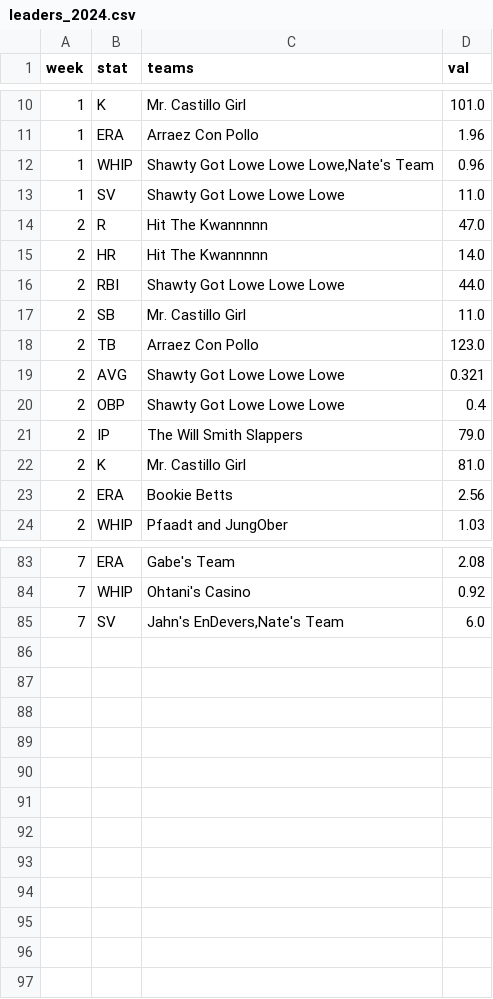
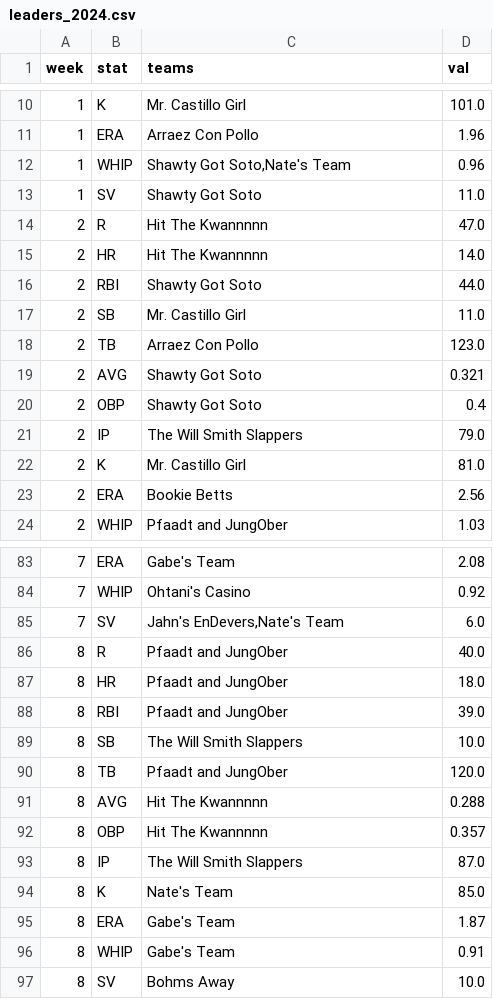
Before and after one commit to maflancer/baseball, a CSV file: public/data/leaders_2024.csv, drawn as a sheet; only a part is shown, gaps mark what is left out; the diff covers the shown part only.

```diff
--- a/public/data/leaders_2024.csv
+++ b/public/data/leaders_2024.csv
@@ -11,11 +11,11 @@ week,stat,teams,val
 1,ERA,Arraez Con Pollo,1.96
-1,WHIP,"Shawty Got Lowe Lowe Lowe,Nate's Team",0.96
-1,SV,Shawty Got Lowe Lowe Lowe,11.0
+1,WHIP,"Shawty Got Soto,Nate's Team",0.96
+1,SV,Shawty Got Soto,11.0
 2,R,Hit The Kwannnnn,47.0
 2,HR,Hit The Kwannnnn,14.0
-2,RBI,Shawty Got Lowe Lowe Lowe,44.0
+2,RBI,Shawty Got Soto,44.0
 2,SB,Mr. Castillo Girl,11.0
 2,TB,Arraez Con Pollo,123.0
-2,AVG,Shawty Got Lowe Lowe Lowe,0.321
-2,OBP,Shawty Got Lowe Lowe Lowe,0.4
+2,AVG,Shawty Got Soto,0.321
+2,OBP,Shawty Got Soto,0.4
 2,IP,The Will Smith Slappers,79.0
@@ -85 +85,13 @@ week,stat,teams,val
 7,SV,"Jahn's EnDevers,Nate's Team",6.0
+8,R,Pfaadt and JungOber,40.0
+8,HR,Pfaadt and JungOber,18.0
+8,RBI,Pfaadt and JungOber,39.0
+8,SB,The Will Smith Slappers,10.0
+8,TB,Pfaadt and JungOber,120.0
+8,AVG,Hit The Kwannnnn,0.288
+8,OBP,Hit The Kwannnnn,0.357
+8,IP,The Will Smith Slappers,87.0
+8,K,Nate's Team,85.0
+8,ERA,Gabe's Team,1.87
+8,WHIP,Gabe's Team,0.91
+8,SV,Bohms Away,10.0
```
Also changed, not shown: 9 edited cells elsewhere in this file, public/data/standings_2024.csv, public/data/stats_2024.csv.
